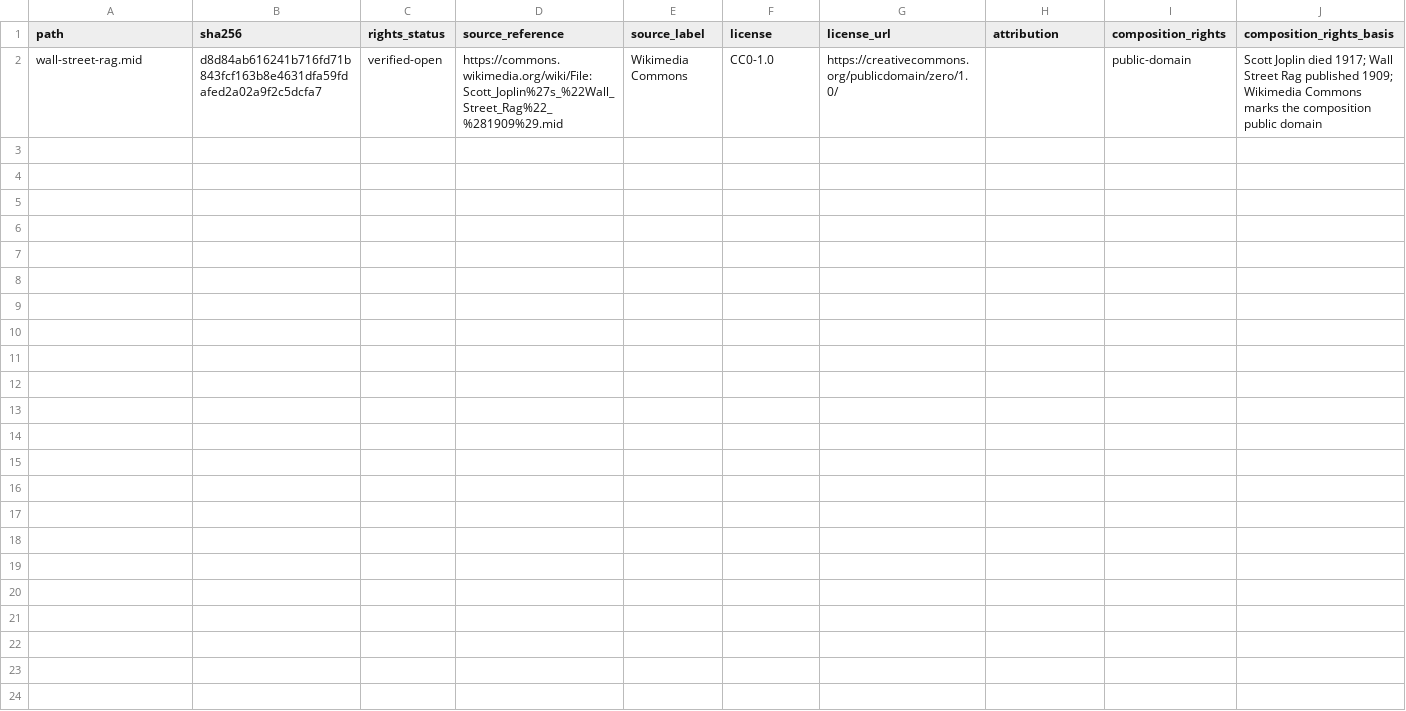
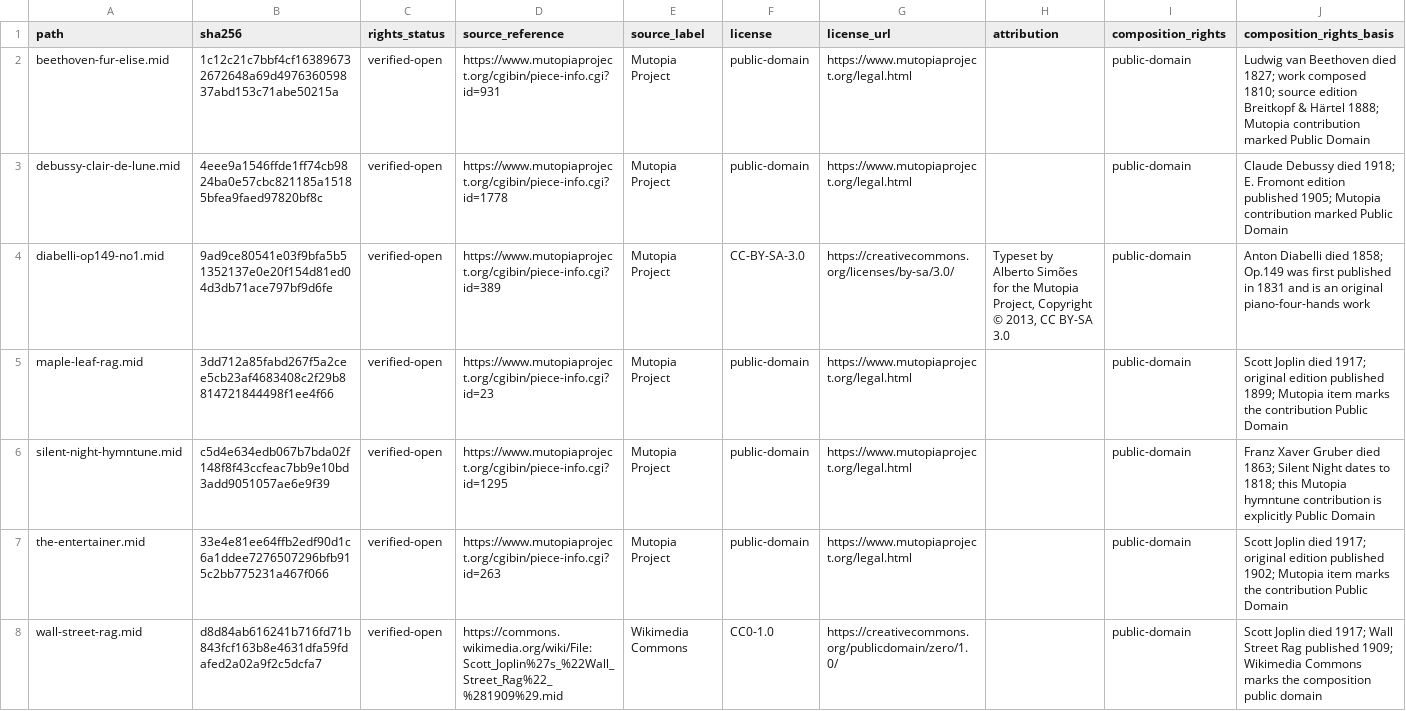
Before and after one commit to kurthamm/openorchestrion, a CSV file: music/starter/catalog.csv, drawn as a sheet; only a part is shown; rows hold the shown columns only; the diff names each change by its address in the sheet, - before the commit and + after, or states it on an @@ line.

Commit message:
Acquire six more verified-open pieces and ship them tagged (#53)
Advances #9. Adds six audited starter MIDI files, expands the verified-open set to seven pieces, ships descriptive tags alongside rights evidence, and documents the production install path so repertoire is both legally tracked and discoverable by Smart Stations.

```diff
--- a/music/starter/catalog.csv
+++ b/music/starter/catalog.csv
+row 2: beethoven-fur-elise.mid | 1c12c21c7bbf4cf163896732672648a69d497636059837abd153c71abe50215a | verified-open | https://www.mutopiaproject.org/cgibin/piece-info.cgi?id=931 | Mutopia Project | public-domain | https://www.mutopiaproject.org/legal.html |  | public-domain | Ludwig van Beethoven died 1827; work composed 1810; source edition Breitkopf & Härtel 1888; Mutopia contribution marked Public Domain
+row 3: debussy-clair-de-lune.mid | 4eee9a1546ffde1ff74cb9824ba0e57cbc821185a15185bfea9faed97820bf8c | verified-open | https://www.mutopiaproject.org/cgibin/piece-info.cgi?id=1778 | Mutopia Project | public-domain | https://www.mutopiaproject.org/legal.html |  | public-domain | Claude Debussy died 1918; E. Fromont edition published 1905; Mutopia contribution marked Public Domain
+row 4: diabelli-op149-no1.mid | 9ad9ce80541e03f9bfa5b51352137e0e20f154d81ed04d3db71ace797bf9d6fe | verified-open | https://www.mutopiaproject.org/cgibin/piece-info.cgi?id=389 | Mutopia Project | CC-BY-SA-3.0 | https://creativecommons.org/licenses/by-sa/3.0/ | Typeset by Alberto Simões for the Mutopia Project, Copyright © 2013, CC BY-SA 3.0 | public-domain | Anton Diabelli died 1858; Op.149 was first published in 1831 and is an original piano-four-hands work
+row 5: maple-leaf-rag.mid | 3dd712a85fabd267f5a2cee5cb23af4683408c2f29b8814721844498f1ee4f66 | verified-open | https://www.mutopiaproject.org/cgibin/piece-info.cgi?id=23 | Mutopia Project | public-domain | https://www.mutopiaproject.org/legal.html |  | public-domain | Scott Joplin died 1917; original edition published 1899; Mutopia item marks the contribution Public Domain
+row 6: silent-night-hymntune.mid | c5d4e634edb067b7bda02f148f8f43ccfeac7bb9e10bd3add9051057ae6e9f39 | verified-open | https://www.mutopiaproject.org/cgibin/piece-info.cgi?id=1295 | Mutopia Project | public-domain | https://www.mutopiaproject.org/legal.html |  | public-domain | Franz Xaver Gruber died 1863; Silent Night dates to 1818; this Mutopia hymntune contribution is explicitly Public Domain
+row 7: the-entertainer.mid | 33e4e81ee64ffb2edf90d1c6a1ddee7276507296bfb915c2bb775231a467f066 | verified-open | https://www.mutopiaproject.org/cgibin/piece-info.cgi?id=263 | Mutopia Project | public-domain | https://www.mutopiaproject.org/legal.html |  | public-domain | Scott Joplin died 1917; original edition published 1902; Mutopia item marks the contribution Public Domain
```
Also changed, not shown: 9 other files.
